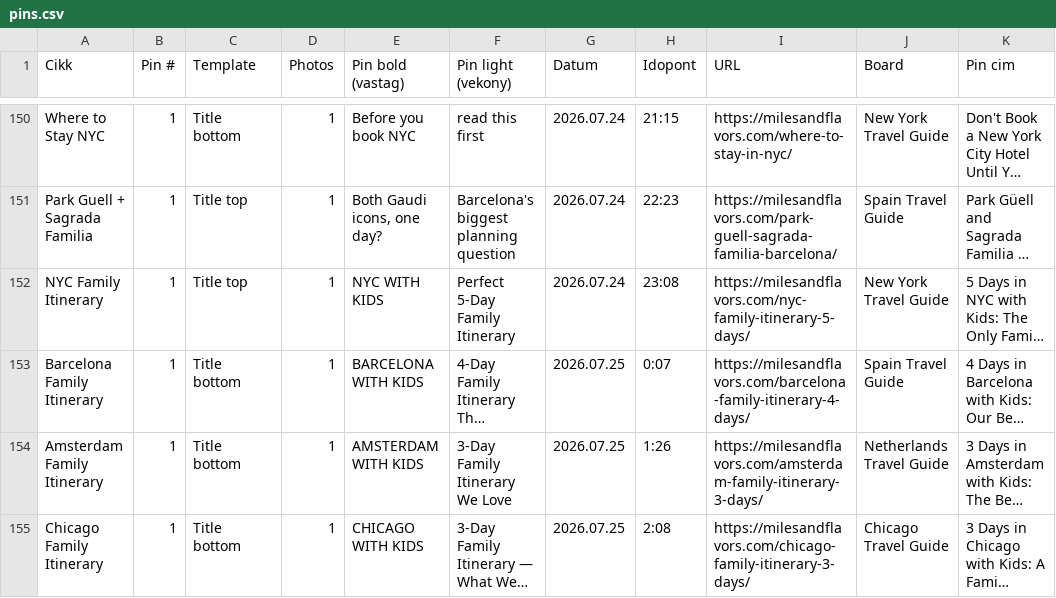
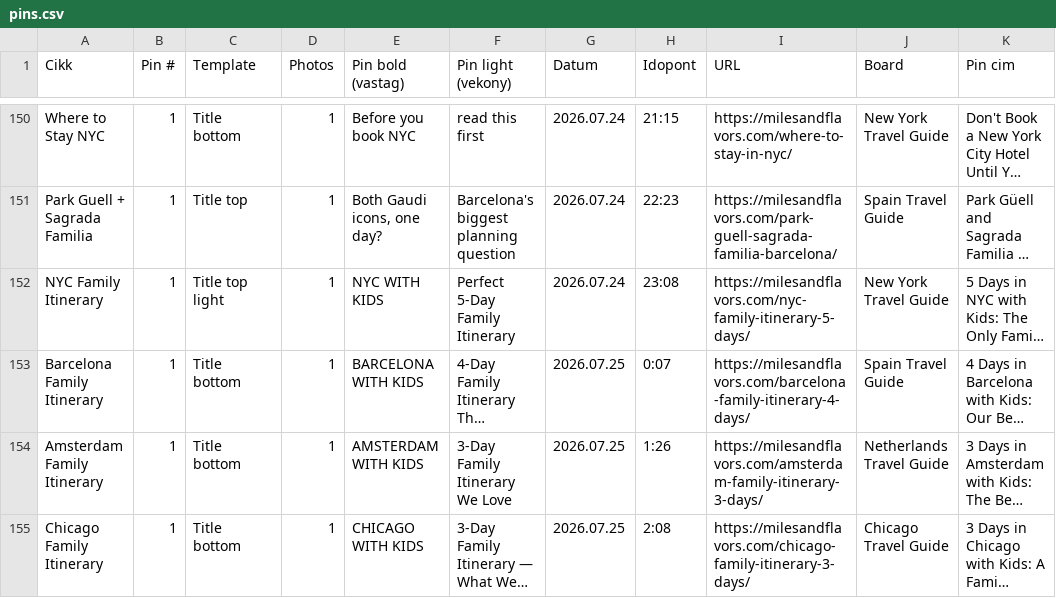
Before and after one commit to milesandflavors/pinfactory, a CSV file: pins.csv, drawn as a sheet; only a part is shown, gaps mark what is left out; long unchanged cells end in …; the diff names each change by its address in the sheet, - before the commit and + after, or states it on an @@ line.

```diff
--- a/pins.csv
+++ b/pins.csv
-C152 (Template): Title top
+C152 (Template): Title top light
```
Also changed, not shown: 1 other file.
